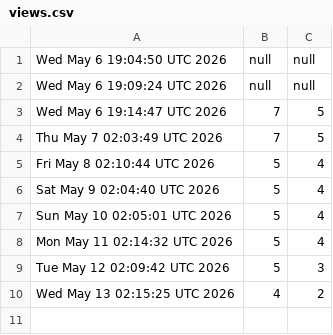
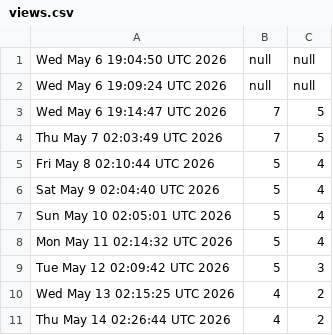
Before and after one commit to akshat-chaturvedi/CATCH, a CSV file: views.csv, drawn as a sheet; the diff names each change by its address in the sheet, - before the commit and + after, or states it on an @@ line.

```diff
--- a/views.csv
+++ b/views.csv
+row 11: Thu May 14 02:26:44 UTC 2026 | 4 | 2
```
Also changed, not shown: clones.csv.
